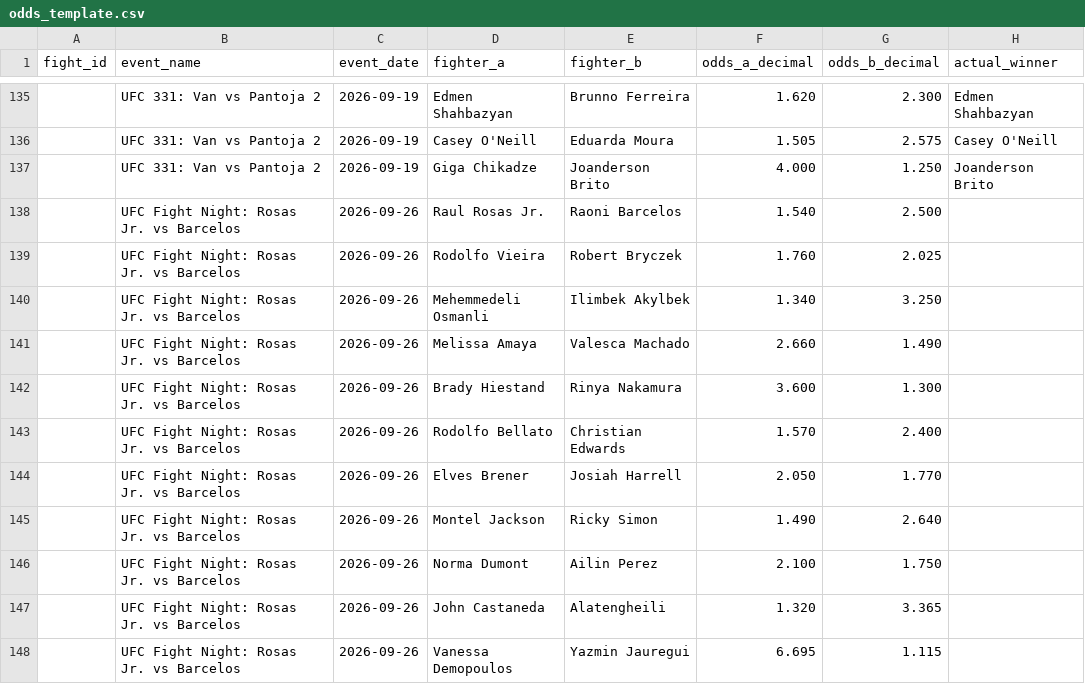
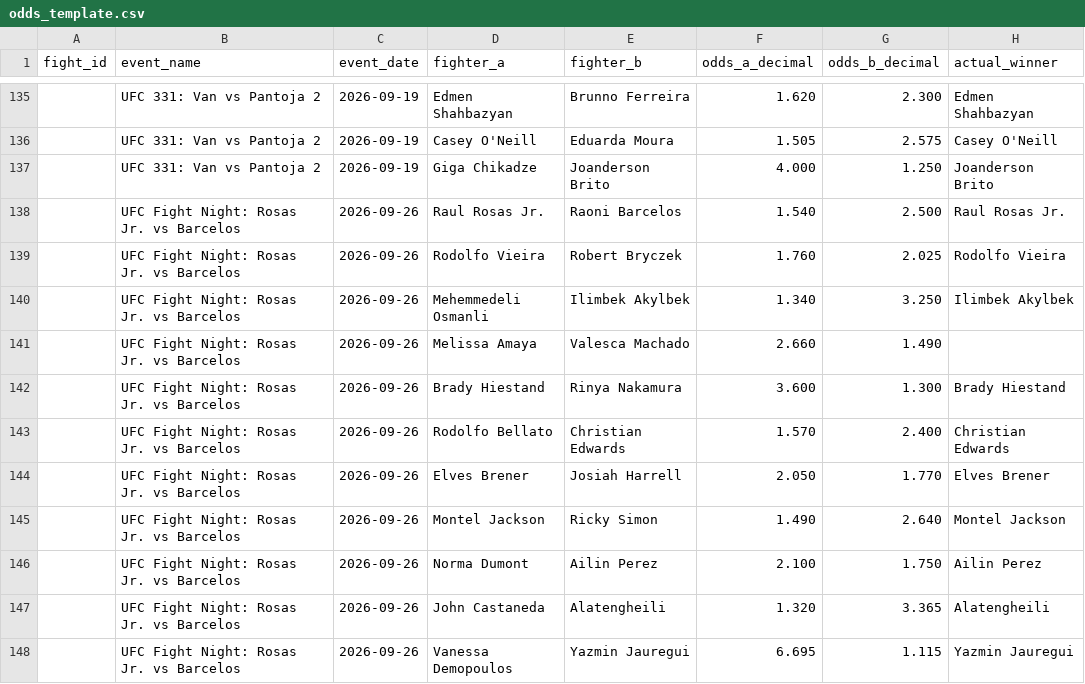
Before and after one commit to bergols/ufc-predictor, a CSV file: data/odds_template.csv, drawn as a sheet; only a part is shown, gaps mark what is left out.

```diff
--- a/data/odds_template.csv
+++ b/data/odds_template.csv
@@ -137,12 +137,12 @@ fight_id,event_name,event_date,fighter_a,fighter_b,odds_a_decimal,odds_b_decimal
 ,UFC 331: Van vs Pantoja 2,2026-09-19,Giga Chikadze,Joanderson Brito,4.000,1.250,Joanderson Brito
-,UFC Fight Night: Rosas Jr. vs Barcelos,2026-09-26,Raul Rosas Jr.,Raoni Barcelos,1.540,2.500,
-,UFC Fight Night: Rosas Jr. vs Barcelos,2026-09-26,Rodolfo Vieira,Robert Bryczek,1.760,2.025,
-,UFC Fight Night: Rosas Jr. vs Barcelos,2026-09-26,Mehemmedeli Osmanli,Ilimbek Akylbek,1.340,3.250,
+,UFC Fight Night: Rosas Jr. vs Barcelos,2026-09-26,Raul Rosas Jr.,Raoni Barcelos,1.540,2.500,Raul Rosas Jr.
+,UFC Fight Night: Rosas Jr. vs Barcelos,2026-09-26,Rodolfo Vieira,Robert Bryczek,1.760,2.025,Rodolfo Vieira
+,UFC Fight Night: Rosas Jr. vs Barcelos,2026-09-26,Mehemmedeli Osmanli,Ilimbek Akylbek,1.340,3.250,Ilimbek Akylbek
 ,UFC Fight Night: Rosas Jr. vs Barcelos,2026-09-26,Melissa Amaya,Valesca Machado,2.660,1.490,
-,UFC Fight Night: Rosas Jr. vs Barcelos,2026-09-26,Brady Hiestand,Rinya Nakamura,3.600,1.300,
-,UFC Fight Night: Rosas Jr. vs Barcelos,2026-09-26,Rodolfo Bellato,Christian Edwards,1.570,2.400,
-,UFC Fight Night: Rosas Jr. vs Barcelos,2026-09-26,Elves Brener,Josiah Harrell,2.050,1.770,
-,UFC Fight Night: Rosas Jr. vs Barcelos,2026-09-26,Montel Jackson,Ricky Simon,1.490,2.640,
-,UFC Fight Night: Rosas Jr. vs Barcelos,2026-09-26,Norma Dumont,Ailin Perez,2.100,1.750,
-,UFC Fight Night: Rosas Jr. vs Barcelos,2026-09-26,John Castaneda,Alatengheili,1.320,3.365,
-,UFC Fight Night: Rosas Jr. vs Barcelos,2026-09-26,Vanessa Demopoulos,Yazmin Jauregui,6.695,1.115,
+,UFC Fight Night: Rosas Jr. vs Barcelos,2026-09-26,Brady Hiestand,Rinya Nakamura,3.600,1.300,Brady Hiestand
+,UFC Fight Night: Rosas Jr. vs Barcelos,2026-09-26,Rodolfo Bellato,Christian Edwards,1.570,2.400,Christian Edwards
+,UFC Fight Night: Rosas Jr. vs Barcelos,2026-09-26,Elves Brener,Josiah Harrell,2.050,1.770,Elves Brener
+,UFC Fight Night: Rosas Jr. vs Barcelos,2026-09-26,Montel Jackson,Ricky Simon,1.490,2.640,Montel Jackson
+,UFC Fight Night: Rosas Jr. vs Barcelos,2026-09-26,Norma Dumont,Ailin Perez,2.100,1.750,Ailin Perez
+,UFC Fight Night: Rosas Jr. vs Barcelos,2026-09-26,John Castaneda,Alatengheili,1.320,3.365,Alatengheili
+,UFC Fight Night: Rosas Jr. vs Barcelos,2026-09-26,Vanessa Demopoulos,Yazmin Jauregui,6.695,1.115,Yazmin Jauregui
```
